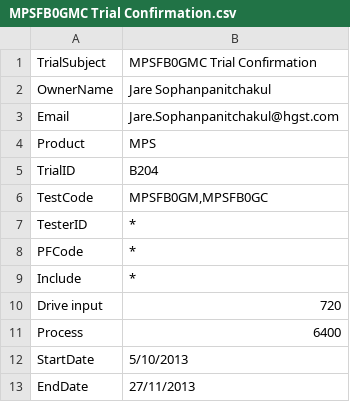
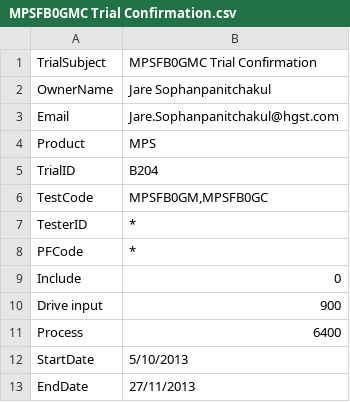
Before and after one commit to Duck-ComEn/TrialTrackerStatus, a CSV file: Condition/MPSFB0GMC Trial Confirmation.csv, drawn as a sheet.

Commit message:
Script work ok, complete set parameter, complete set waiting send email and complete summary data overview

```diff
--- a/Condition/MPSFB0GMC Trial Confirmation.csv
+++ b/Condition/MPSFB0GMC Trial Confirmation.csv
@@ -8,4 +8,4 @@ TesterID,*
 PFCode,*
-Include,*
-Drive input,720
+Include,0
+Drive input,900
 Process,6400
```
Also changed, not shown: 51 other files.
